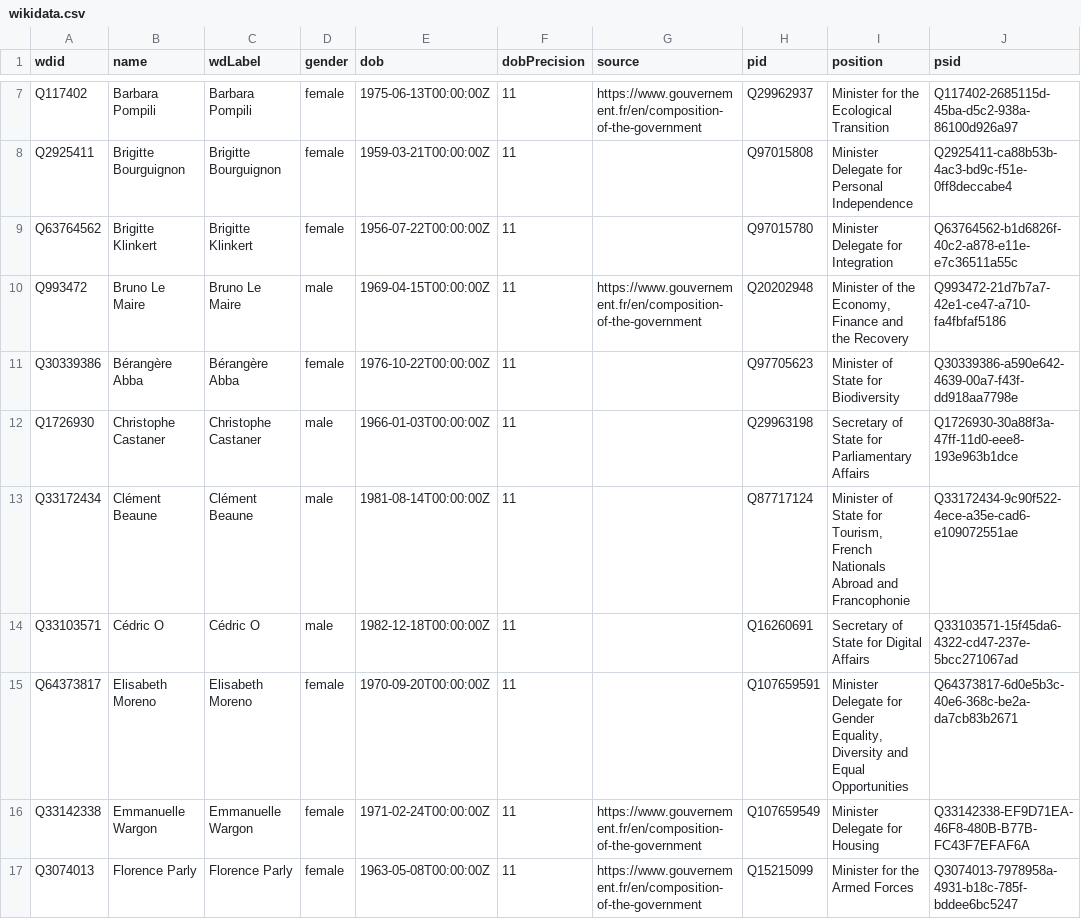
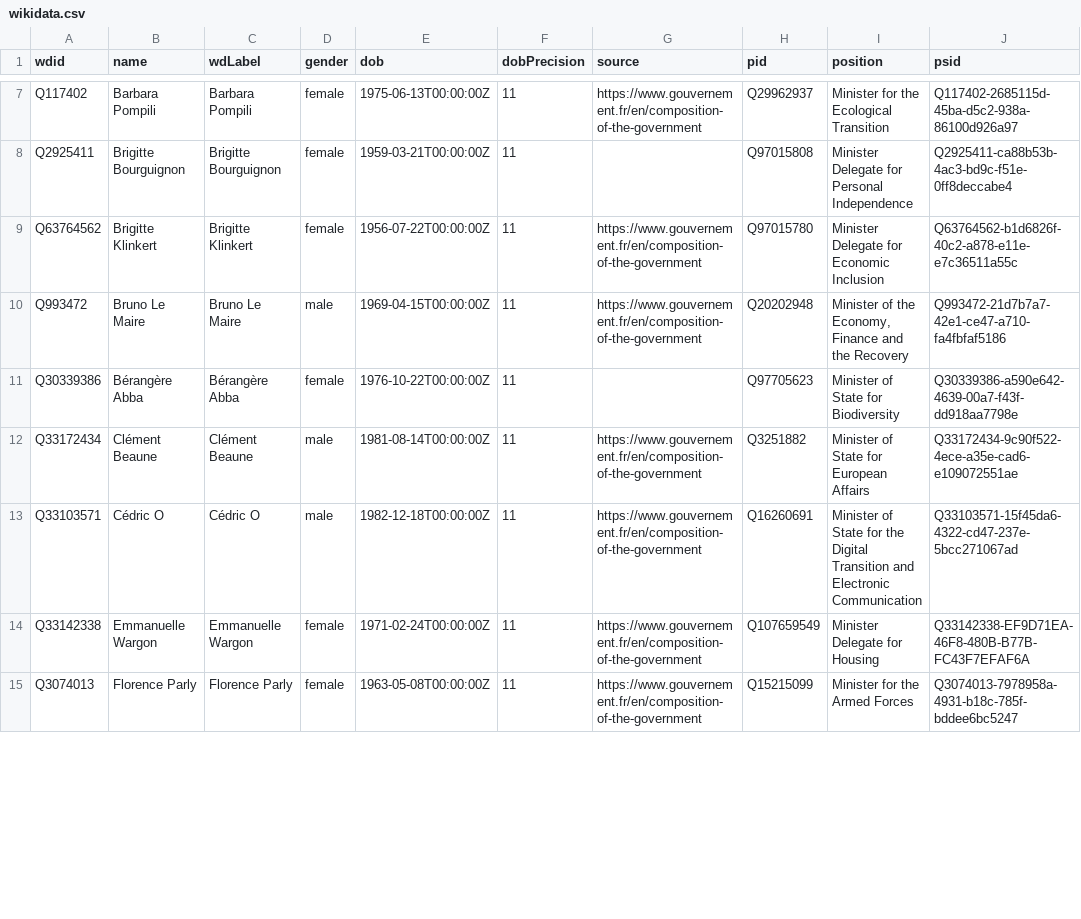
Before and after one commit to every-politician-scrapers/france-cabinet, a CSV file: data/wikidata.csv, drawn as a sheet; only a part is shown, gaps mark what is left out; the diff covers the shown part only.

Commit message:
refresh data

```diff
--- a/data/wikidata.csv
+++ b/data/wikidata.csv
@@ -8,9 +8,7 @@ Q117402,Barbara Pompili,Barbara Pompili,female,1975-06-13T00:00:00Z,11,https://w
 Q2925411,Brigitte Bourguignon,Brigitte Bourguignon,female,1959-03-21T00:00:00Z,11,,Q97015808,Minister Delegate for Personal Independence,Q2925411-ca88b53b-4ac3-bd9c-f51e-0ff8deccabe4
-Q63764562,Brigitte Klinkert,Brigitte Klinkert,female,1956-07-22T00:00:00Z,11,,Q97015780,Minister Delegate for Integration,Q63764562-b1d6826f-40c2-a878-e11e-e7c36511a55c
+Q63764562,Brigitte Klinkert,Brigitte Klinkert,female,1956-07-22T00:00:00Z,11,https://www.gouvernement.fr/en/composition-of-the-government,Q97015780,Minister Delegate for Economic Inclusion,Q63764562-b1d6826f-40c2-a878-e11e-e7c36511a55c
 Q993472,Bruno Le Maire,Bruno Le Maire,male,1969-04-15T00:00:00Z,11,https://www.gouvernement.fr/en/composition-of-the-government,Q20202948,"Minister of the Economy, Finance and the Recovery",Q993472-21d7b7a7-42e1-ce47-a710-fa4fbfaf5186
 Q30339386,Bérangère Abba,Bérangère Abba,female,1976-10-22T00:00:00Z,11,,Q97705623,Minister of State for Biodiversity,Q30339386-a590e642-4639-00a7-f43f-dd918aa7798e
-Q1726930,Christophe Castaner,Christophe Castaner,male,1966-01-03T00:00:00Z,11,,Q29963198,Secretary of State for Parliamentary Affairs,Q1726930-30a88f3a-47ff-11d0-eee8-193e963b1dce
-Q33172434,Clément Beaune,Clément Beaune,male,1981-08-14T00:00:00Z,11,,Q87717124,"Minister of State for Tourism, French Nationals Abroad and Francophonie",Q33172434-9c90f522-4ece-a35e-cad6-e109072551ae
-Q33103571,Cédric O,Cédric O,male,1982-12-18T00:00:00Z,11,,Q16260691,Secretary of State for Digital Affairs,Q33103571-15f45da6-4322-cd47-237e-5bcc271067ad
-Q64373817,Elisabeth Moreno,Elisabeth Moreno,female,1970-09-20T00:00:00Z,11,,Q107659591,"Minister Delegate for Gender Equality, Diversity and Equal Opportunities",Q64373817-6d0e5b3c-40e6-368c-be2a-da7cb83b2671
+Q33172434,Clément Beaune,Clément Beaune,male,1981-08-14T00:00:00Z,11,https://www.gouvernement.fr/en/composition-of-the-government,Q3251882,Minister of State for European Affairs,Q33172434-9c90f522-4ece-a35e-cad6-e109072551ae
+Q33103571,Cédric O,Cédric O,male,1982-12-18T00:00:00Z,11,https://www.gouvernement.fr/en/composition-of-the-government,Q16260691,Minister of State for the Digital Transition and Electronic Communication,Q33103571-15f45da6-4322-cd47-237e-5bcc271067ad
 Q33142338,Emmanuelle Wargon,Emmanuelle Wargon,female,1971-02-24T00:00:00Z,11,https://www.gouvernement.fr/en/composition-of-the-government,Q107659549,Minister Delegate for Housing,Q33142338-EF9D71EA-46F8-480B-B77B-FC43F7EFAF6A
```
Also changed, not shown: 2 added rows and 5 edited cells elsewhere in this file, 1 other file.
